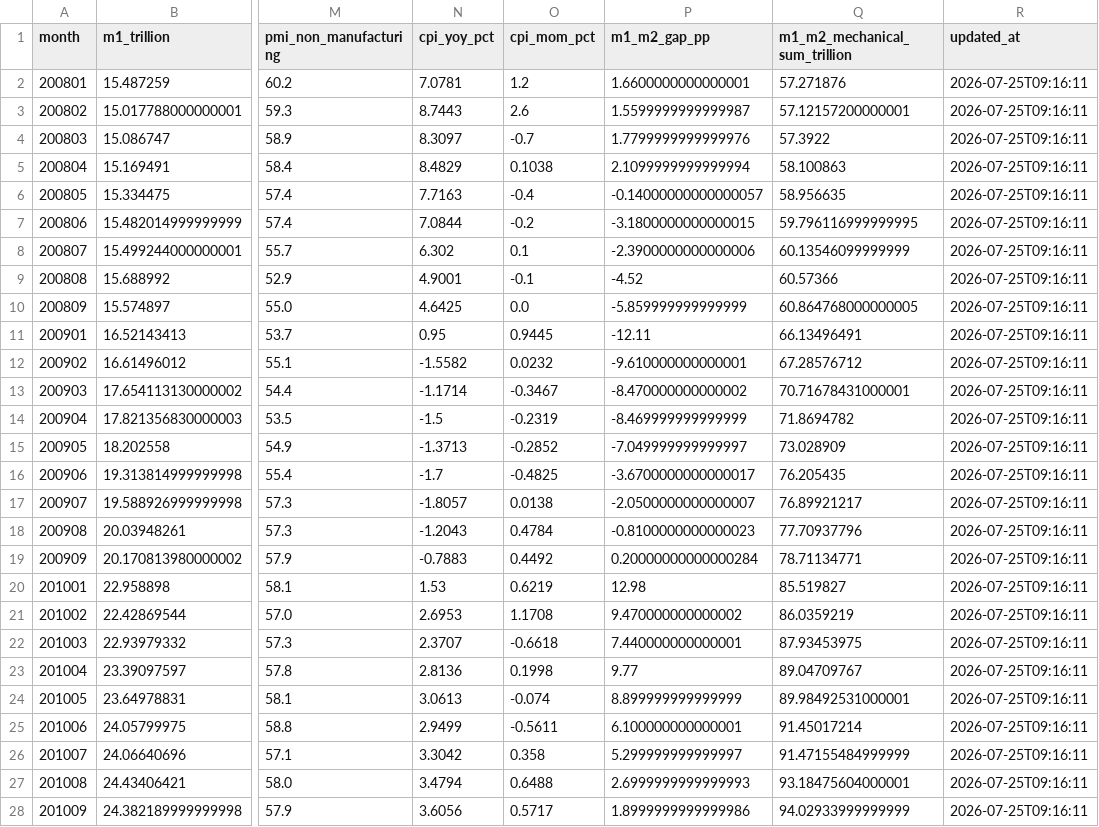
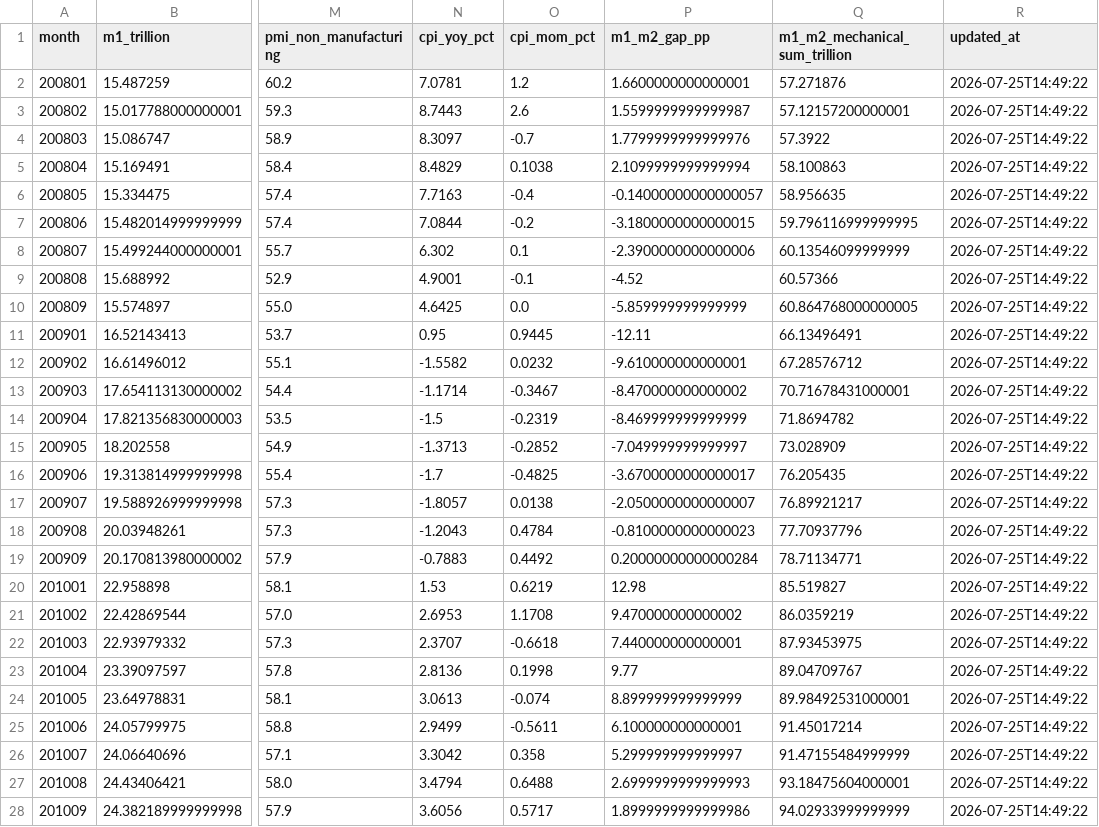
Before and after one commit to littlepeachh/macroscope-dashboard-v7, a CSV file: data/macro.csv, drawn as a sheet; only a part is shown, gaps mark what is left out; the diff covers the shown part only; the diff names each change by its address in the sheet, - before the commit and + after, or states it on an @@ line.

```diff
--- a/data/macro.csv
+++ b/data/macro.csv
-R2:R28 (updated_at): 2026-07-25T09:16:11
+R2:R28 (updated_at): 2026-07-25T14:49:22
```
Also changed, not shown: 141 edited cells elsewhere in this file, 2 other files.
